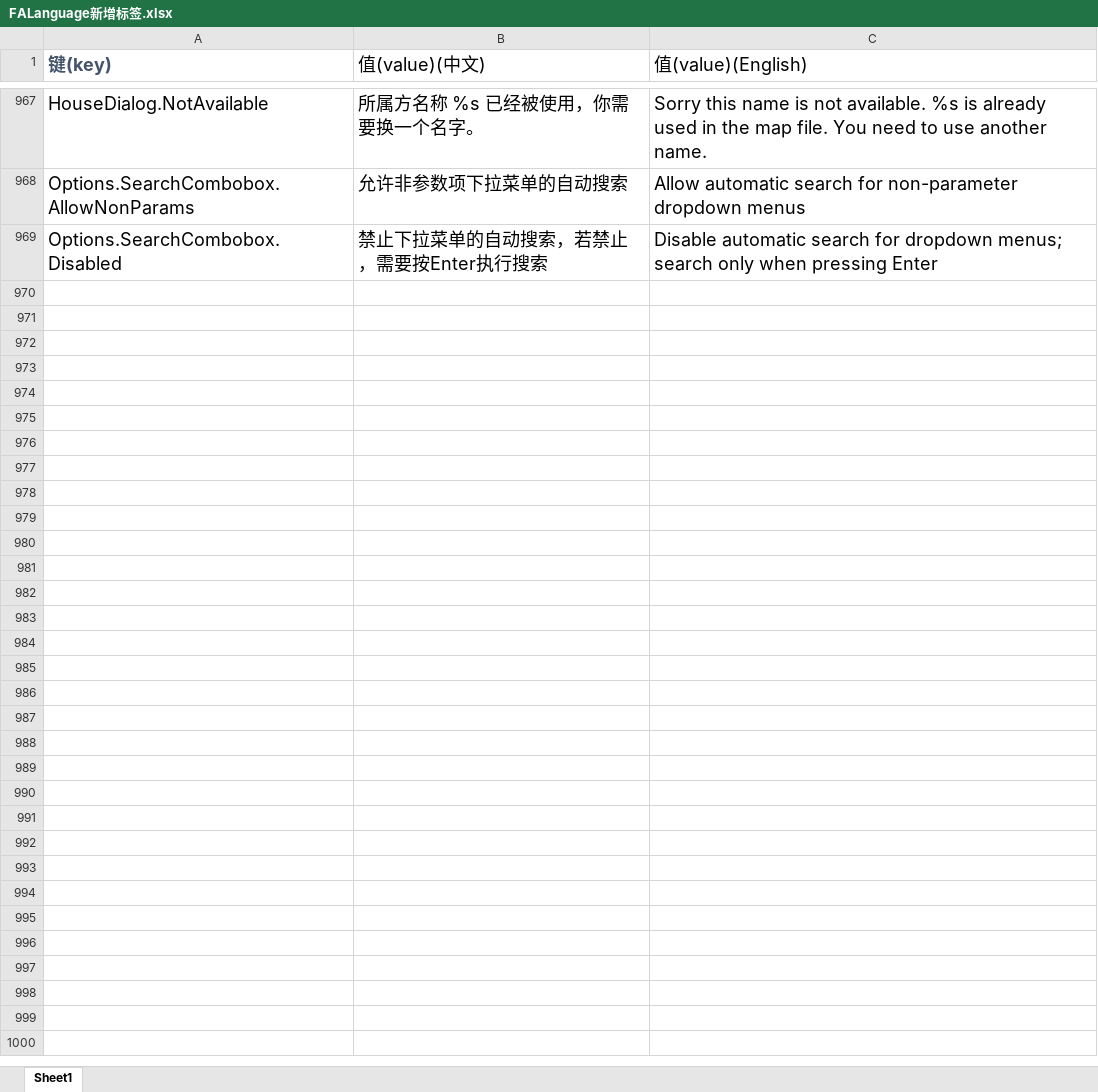
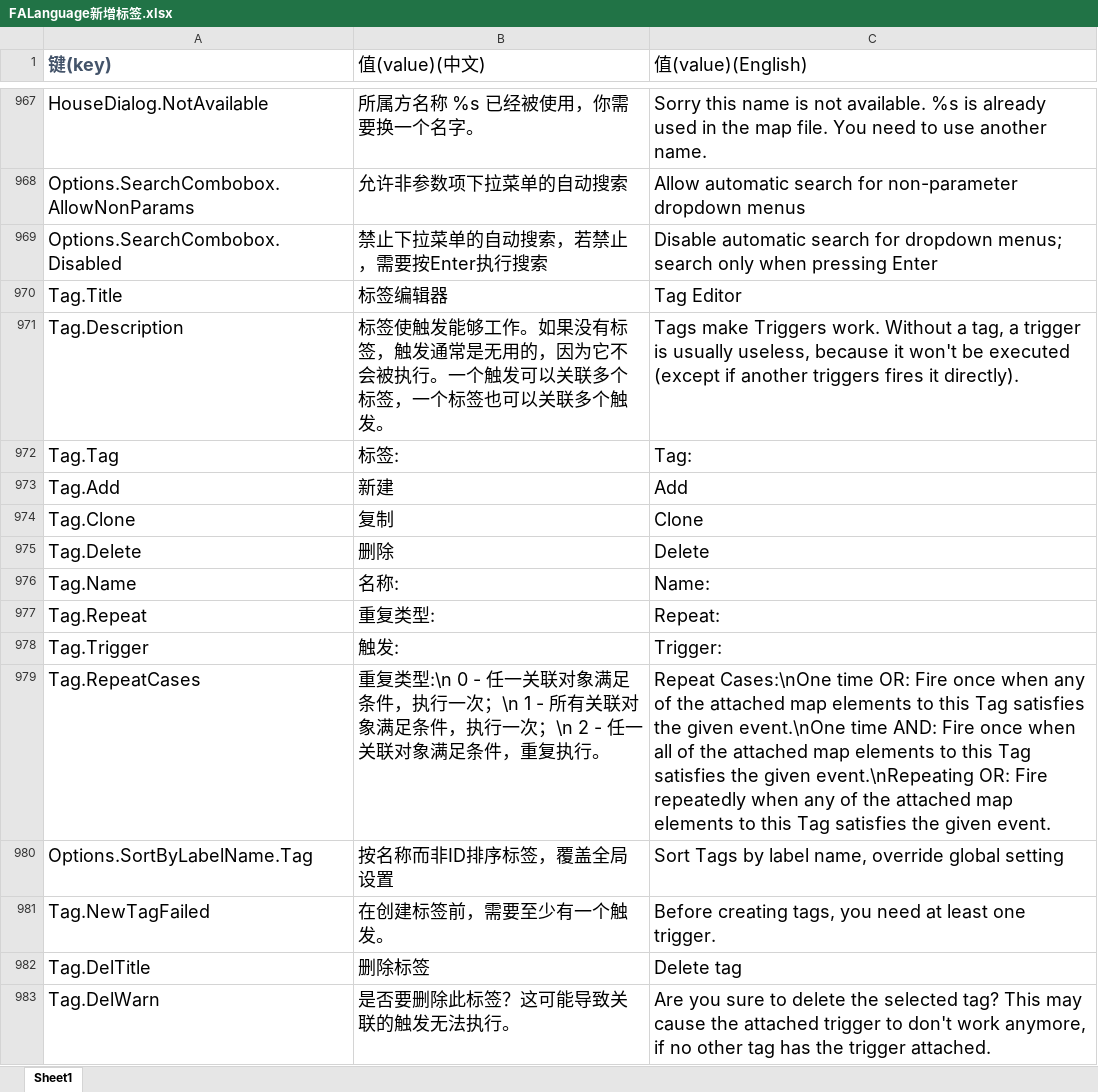
Before and after one commit to handama/FA2sp, an Excel workbook: Supplementary/文档/FALanguage新增标签.xlsx, sheet Sheet1, drawn as a sheet; only a part is shown, gaps mark what is left out; values as stored, in another font and other column widths than the file's, no borders; the diff names each change by its address in the sheet, - before the commit and + after, or states it on an @@ line.

Commit message:
rewrite tag editor

```diff
--- a/Supplementary/文档/FALanguage新增标签.xlsx (sheet Sheet1)
+++ b/Supplementary/文档/FALanguage新增标签.xlsx (sheet Sheet1)
+row 970: Tag.Title | 标签编辑器 | Tag Editor
+row 971: Tag.Description | 标签使触发能够工作。如果没有标签，触发通常是无用的，因为它不会被执行。一个触发可以关联多个标签，一个标签也可以关联多个触发。 | Tags make Triggers work. Without a tag, a trigger is usually useless, because it won't be executed (except if another triggers fires it directly).
+row 972: Tag.Tag | 标签: | Tag:
+row 973: Tag.Add | 新建 | Add
+row 974: Tag.Clone | 复制 | Clone
+row 975: Tag.Delete | 删除 | Delete
+row 976: Tag.Name | 名称: | Name:
+row 977: Tag.Repeat | 重复类型: | Repeat:
+row 978: Tag.Trigger | 触发: | Trigger:
+row 979: Tag.RepeatCases | 重复类型:\n 0 - 任一关联对象满足条件，执行一次；\n 1 - 所有关联对象满足条件，执行一次；\n 2 - 任一关联对象满足条件，重复执行。 | Repeat Cases:\nOne time OR: Fire once when any of the attached map elements to this Tag satisfies the given event.\nOne time AND: Fire once when all of the attached map elements to this Tag satisfies the given event.\nRepeating OR: Fire repeatedly when any of the attached map elements to this Tag satisfies the given event.
+row 980: Options.SortByLabelName.Tag | 按名称而非ID排序标签，覆盖全局设置 | Sort Tags by label name, override global setting
+row 981: Tag.NewTagFailed | 在创建标签前，需要至少有一个触发。 | Before creating tags, you need at least one trigger.
+row 982: Tag.DelTitle | 删除标签 | Delete tag
+row 983: Tag.DelWarn | 是否要删除此标签？这可能导致关联的触发无法执行。 | Are you sure to delete the selected tag? This may cause the attached trigger to don't work anymore, if no other tag has the trigger attached.
```
Also changed, not shown: 25 other files.
